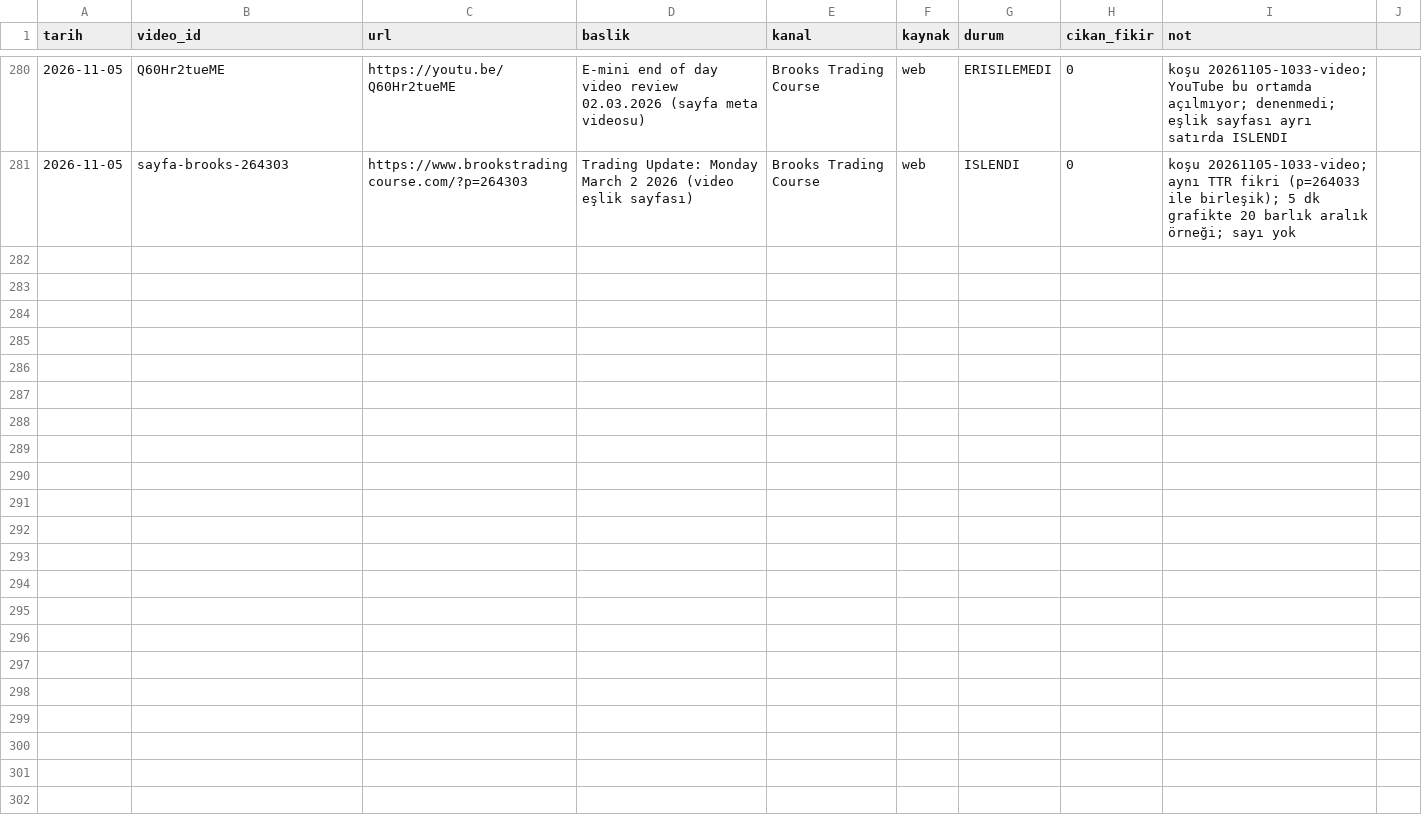
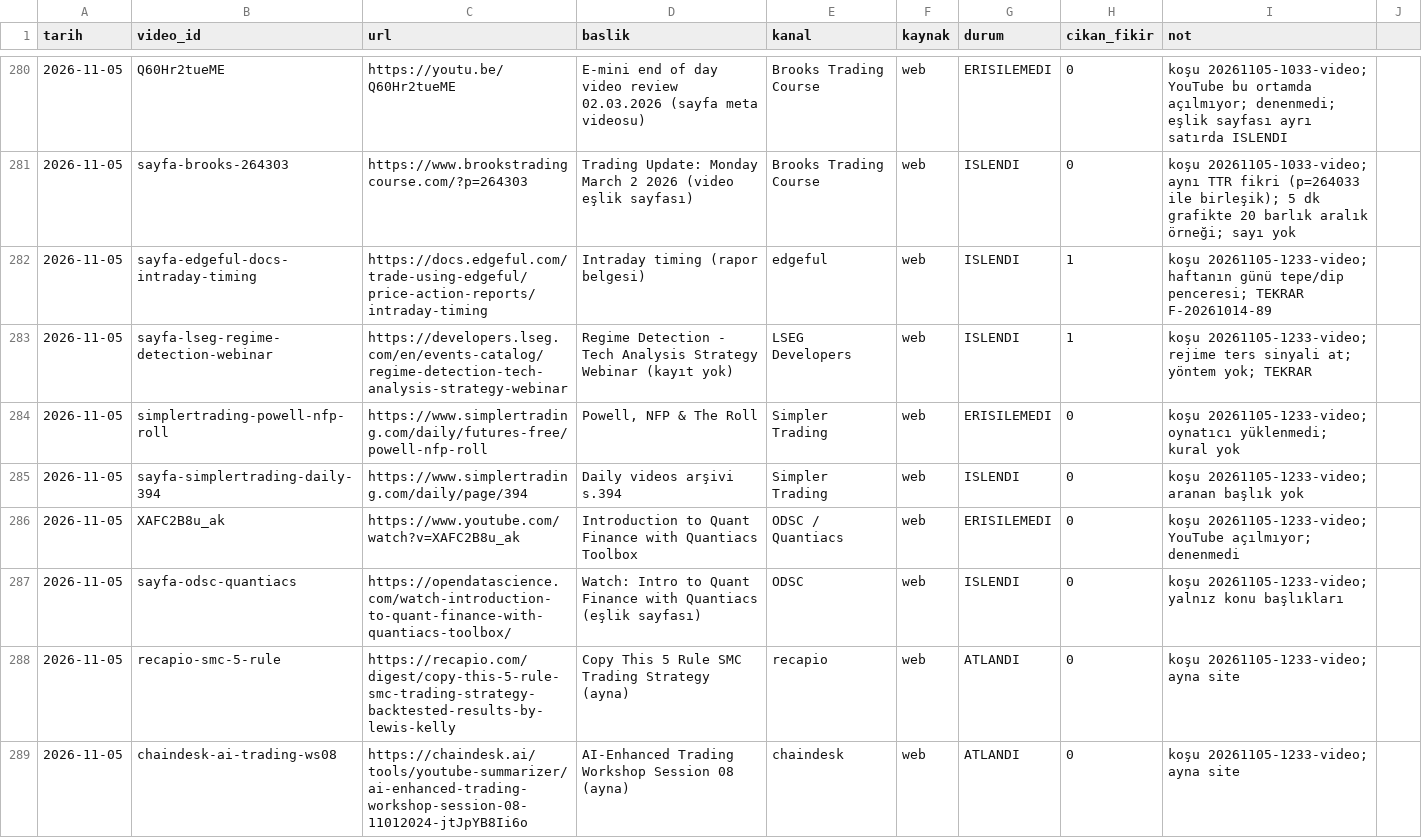
Before and after one commit to Soydan73/xu30-strateji-arastirma, a CSV file: video_gunlugu.csv, drawn as a sheet; only a part is shown, gaps mark what is left out.

```diff
--- a/video_gunlugu.csv
+++ b/video_gunlugu.csv
@@ -281 +281,9 @@ tarih,video_id,url,baslik,kanal,kaynak,durum,cikan_fikir,not
 2026-11-05,sayfa-brooks-264303,https://www.brookstradingcourse.com/?p=264303,Trading Update: Monday March 2 2026 (video eşlik sayfası),Brooks Trading Course,web,ISLENDI,0,koşu 20261105-1033-video; aynı TTR fikri (p=264033 ile birleşik); 5 dk grafikte 20 barlık aralık örneği; sayı yok
+2026-11-05,sayfa-edgeful-docs-intraday-timing,https://docs.edgeful.com/trade-using-edgeful/price-action-reports/intraday-timing,Intraday timing (rapor belgesi),edgeful,web,ISLENDI,1,koşu 20261105-1233-video; haftanın günü tepe/dip penceresi; TEKRAR F-20261014-89
+2026-11-05,sayfa-lseg-regime-detection-webinar,https://developers.lseg.com/en/events-catalog/regime-detection-tech-analysis-strategy-webinar,Regime Detection - Tech Analysis Strategy Webinar (kayıt yok),LSEG Developers,web,ISLENDI,1,koşu 20261105-1233-video; rejime ters sinyali at; yöntem yok; TEKRAR
+2026-11-05,simplertrading-powell-nfp-roll,https://www.simplertrading.com/daily/futures-free/powell-nfp-roll,"Powell, NFP & The Roll",Simpler Trading,web,ERISILEMEDI,0,koşu 20261105-1233-video; oynatıcı yüklenmedi; kural yok
+2026-11-05,sayfa-simplertrading-daily-394,https://www.simplertrading.com/daily/page/394,Daily videos arşivi s.394,Simpler Trading,web,ISLENDI,0,koşu 20261105-1233-video; aranan başlık yok
+2026-11-05,XAFC2B8u_ak,https://www.youtube.com/watch?v=XAFC2B8u_ak,Introduction to Quant Finance with Quantiacs Toolbox,ODSC / Quantiacs,web,ERISILEMEDI,0,koşu 20261105-1233-video; YouTube açılmıyor; denenmedi
+2026-11-05,sayfa-odsc-quantiacs,https://opendatascience.com/watch-introduction-to-quant-finance-with-quantiacs-toolbox/,Watch: Intro to Quant Finance with Quantiacs (eşlik sayfası),ODSC,web,ISLENDI,0,koşu 20261105-1233-video; yalnız konu başlıkları
+2026-11-05,recapio-smc-5-rule,https://recapio.com/digest/copy-this-5-rule-smc-trading-strategy-backtested-results-by-lewis-kelly,Copy This 5 Rule SMC Trading Strategy (ayna),recapio,web,ATLANDI,0,koşu 20261105-1233-video; ayna site
+2026-11-05,chaindesk-ai-trading-ws08,https://chaindesk.ai/tools/youtube-summarizer/ai-enhanced-trading-workshop-session-08-11012024-jtJpYB8Ii6o,AI-Enhanced Trading Workshop Session 08 (ayna),chaindesk,web,ATLANDI,0,koşu 20261105-1233-video; ayna site
```
Also changed, not shown: defter.csv, 9 other files.
